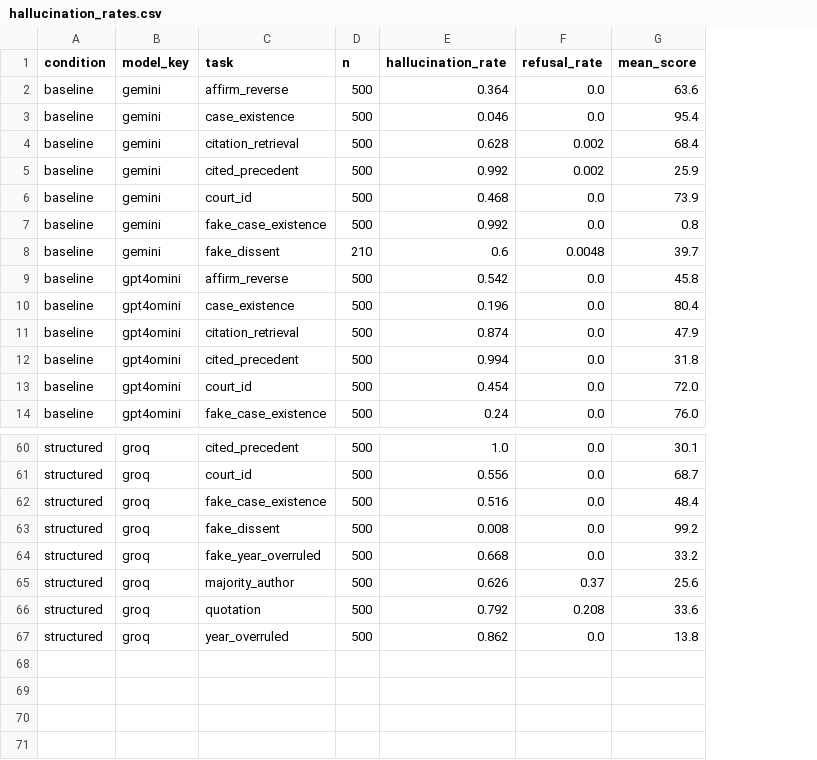
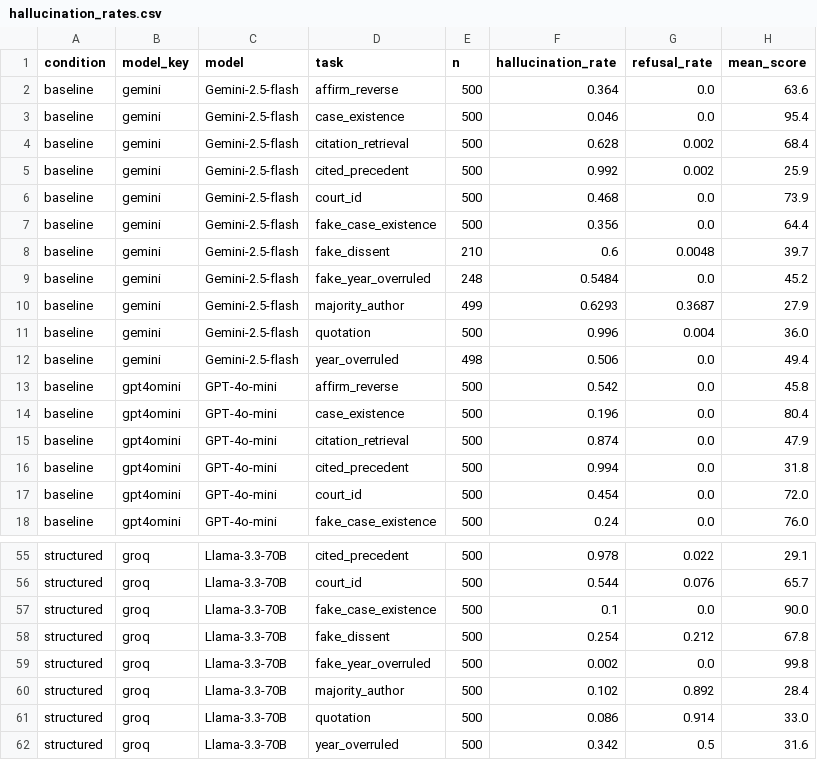
Before and after one commit to luisakaczmarek/Reducing-hallucinations-in-legal-QA-through-query-expansion, a CSV file: results/hallucination_rates.csv, drawn as a sheet; only a part is shown, gaps mark what is left out; addresses are those after the commit; the diff covers the shown part only; the diff names each change by its address in the sheet, - before the commit and + after, or states it on an @@ line.

```diff
--- a/results/hallucination_rates.csv
+++ b/results/hallucination_rates.csv
+column C (model), rows 2-8: all Gemini-2.5-flash; rows 13-18: all GPT-4o-mini; rows 55-62: all Llama-3.3-70B
-F7 (hallucination_rate): 0.992
+F7 (hallucination_rate): 0.356
-H7 (mean_score): 0.8
+H7 (mean_score): 64.4
+row 9: baseline | gemini | Gemini-2.5-flash | fake_year_overruled | 248 | 0.5484 | 0.0 | 45.2
+row 10: baseline | gemini | Gemini-2.5-flash | majority_author | 499 | 0.6293 | 0.3687 | 27.9
+row 11: baseline | gemini | Gemini-2.5-flash | quotation | 500 | 0.996 | 0.004 | 36.0
+row 12: baseline | gemini | Gemini-2.5-flash | year_overruled | 498 | 0.506 | 0.0 | 49.4
-F55 (hallucination_rate): 1.0
+F55 (hallucination_rate): 0.978
-G55 (refusal_rate): 0.0
+G55 (refusal_rate): 0.022
-H55 (mean_score): 30.1
+H55 (mean_score): 29.1
-F56 (hallucination_rate): 0.556
+F56 (hallucination_rate): 0.544
-G56 (refusal_rate): 0.0
+G56 (refusal_rate): 0.076
-H56 (mean_score): 68.7
+H56 (mean_score): 65.7
-F57 (hallucination_rate): 0.516
+F57 (hallucination_rate): 0.1
-H57 (mean_score): 48.4
+H57 (mean_score): 90.0
-F58 (hallucination_rate): 0.008
+F58 (hallucination_rate): 0.254
-G58 (refusal_rate): 0.0
+G58 (refusal_rate): 0.212
-H58 (mean_score): 99.2
+H58 (mean_score): 67.8
-F59 (hallucination_rate): 0.668
+F59 (hallucination_rate): 0.002
-H59 (mean_score): 33.2
+H59 (mean_score): 99.8
-F60 (hallucination_rate): 0.626
+F60 (hallucination_rate): 0.102
-G60 (refusal_rate): 0.37
+G60 (refusal_rate): 0.892
-H60 (mean_score): 25.6
+H60 (mean_score): 28.4
-F61 (hallucination_rate): 0.792
+F61 (hallucination_rate): 0.086
-G61 (refusal_rate): 0.208
+G61 (refusal_rate): 0.914
-H61 (mean_score): 33.6
+H61 (mean_score): 33.0
-F62 (hallucination_rate): 0.862
+F62 (hallucination_rate): 0.342
-G62 (refusal_rate): 0.0
+G62 (refusal_rate): 0.5
-H62 (mean_score): 13.8
+H62 (mean_score): 31.6
```
Also changed, not shown: 9 removed rows and 54 edited cells elsewhere in this file, 53 other files.
